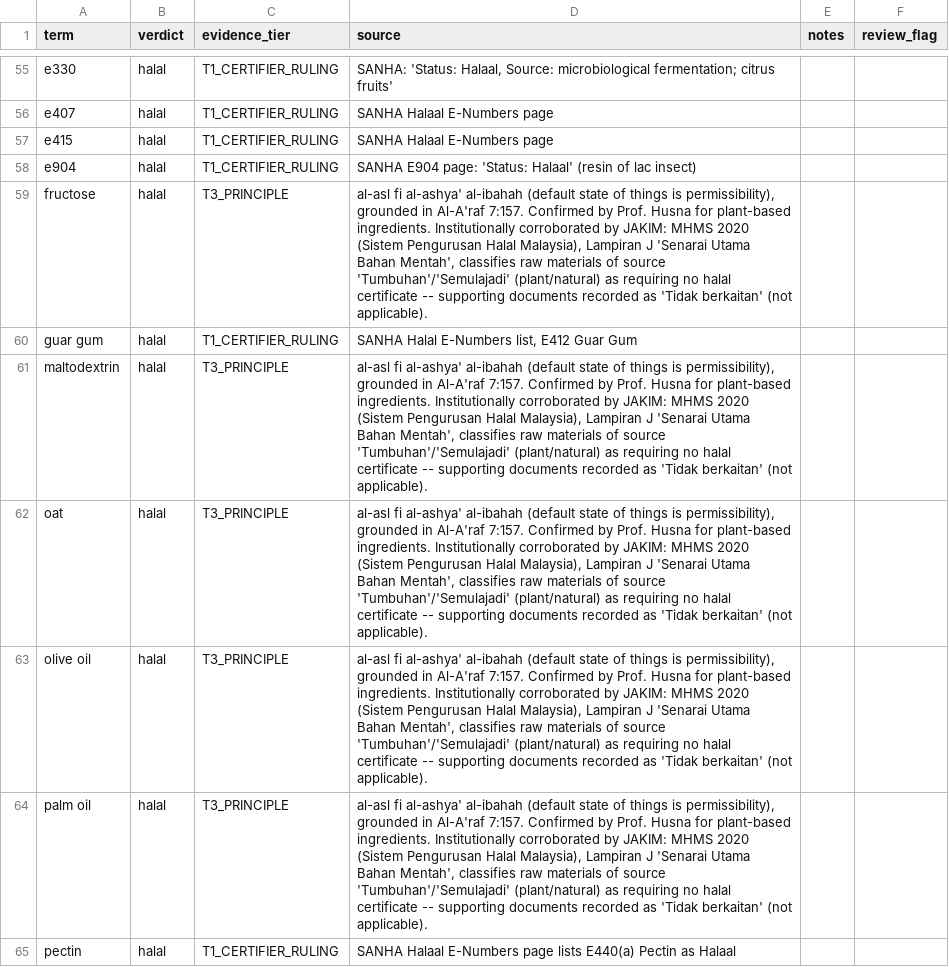
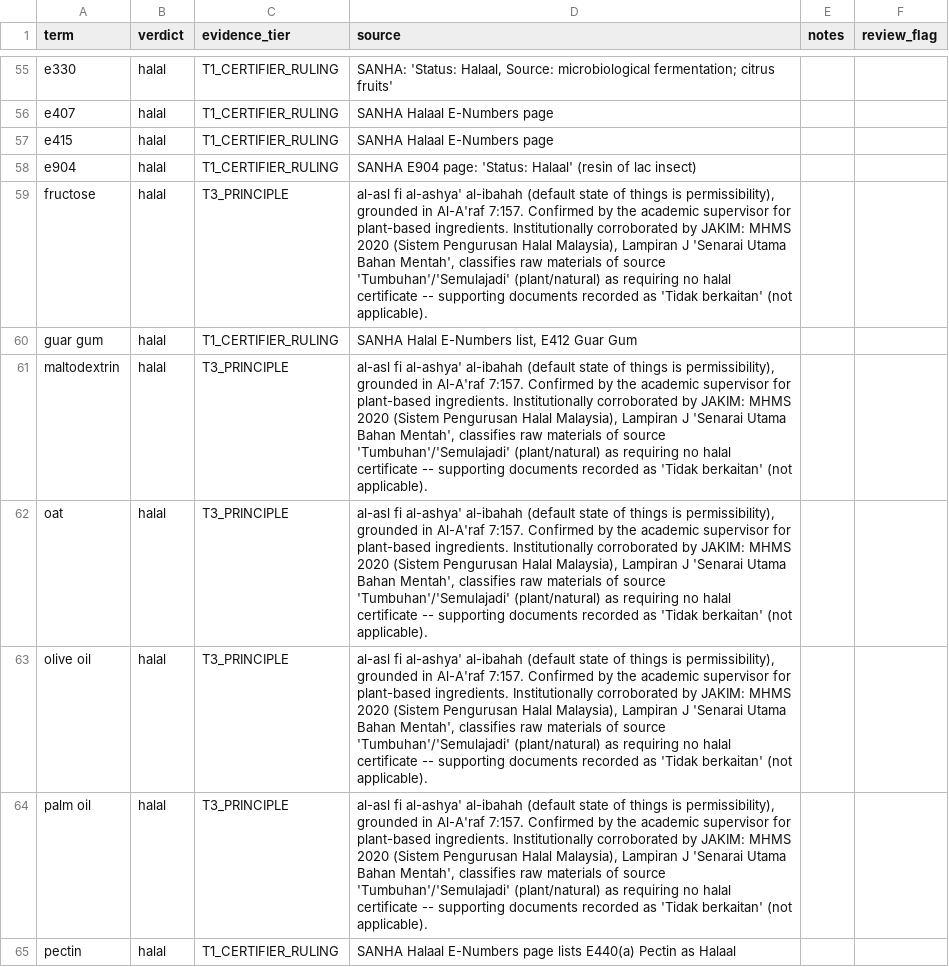
Before and after one commit to Saadat499/foodstatus-ingredient-ner, a CSV file: data/ingredient_reference.csv, drawn as a sheet; only a part is shown, gaps mark what is left out; the diff covers the shown part only.

```diff
--- a/data/ingredient_reference.csv
+++ b/data/ingredient_reference.csv
@@ -58,8 +58,8 @@ e415,halal,T1_CERTIFIER_RULING,SANHA Halaal E-Numbers page,,
 e904,halal,T1_CERTIFIER_RULING,SANHA E904 page: 'Status: Halaal' (resin of lac insect),,
-fructose,halal,T3_PRINCIPLE,"al-asl fi al-ashya' al-ibahah (default state of things is permissibility), grounded in Al-A'raf 7:157. Confirmed by Prof. Husna for plant-based ingredients. Institutionally corroborated by JAKIM: MHMS 2020 (Sistem Pengurusan Halal Malaysia), Lampiran J 'Senarai Utama Bahan Mentah', classifies raw materials of source 'Tumbuhan'/'Semulajadi' (plant/natural) as requiring no halal certificate -- supporting documents recorded as 'Tidak berkaitan' (not applicable).",,
+fructose,halal,T3_PRINCIPLE,"al-asl fi al-ashya' al-ibahah (default state of things is permissibility), grounded in Al-A'raf 7:157. Confirmed by the academic supervisor for plant-based ingredients. Institutionally corroborated by JAKIM: MHMS 2020 (Sistem Pengurusan Halal Malaysia), Lampiran J 'Senarai Utama Bahan Mentah', classifies raw materials of source 'Tumbuhan'/'Semulajadi' (plant/natural) as requiring no halal certificate -- supporting documents recorded as 'Tidak berkaitan' (not applicable).",,
 guar gum,halal,T1_CERTIFIER_RULING,"SANHA Halal E-Numbers list, E412 Guar Gum",,
-maltodextrin,halal,T3_PRINCIPLE,"al-asl fi al-ashya' al-ibahah (default state of things is permissibility), grounded in Al-A'raf 7:157. Confirmed by Prof. Husna for plant-based ingredients. Institutionally corroborated by JAKIM: MHMS 2020 (Sistem Pengurusan Halal Malaysia), Lampiran J 'Senarai Utama Bahan Mentah', classifies raw materials of source 'Tumbuhan'/'Semulajadi' (plant/natural) as requiring no halal certificate -- supporting documents recorded as 'Tidak berkaitan' (not applicable).",,
-oat,halal,T3_PRINCIPLE,"al-asl fi al-ashya' al-ibahah (default state of things is permissibility), grounded in Al-A'raf 7:157. Confirmed by Prof. Husna for plant-based ingredients. Institutionally corroborated by JAKIM: MHMS 2020 (Sistem Pengurusan Halal Malaysia), Lampiran J 'Senarai Utama Bahan Mentah', classifies raw materials of source 'Tumbuhan'/'Semulajadi' (plant/natural) as requiring no halal certificate -- supporting documents recorded as 'Tidak berkaitan' (not applicable).",,
-olive oil,halal,T3_PRINCIPLE,"al-asl fi al-ashya' al-ibahah (default state of things is permissibility), grounded in Al-A'raf 7:157. Confirmed by Prof. Husna for plant-based ingredients. Institutionally corroborated by JAKIM: MHMS 2020 (Sistem Pengurusan Halal Malaysia), Lampiran J 'Senarai Utama Bahan Mentah', classifies raw materials of source 'Tumbuhan'/'Semulajadi' (plant/natural) as requiring no halal certificate -- supporting documents recorded as 'Tidak berkaitan' (not applicable).",,
-palm oil,halal,T3_PRINCIPLE,"al-asl fi al-ashya' al-ibahah (default state of things is permissibility), grounded in Al-A'raf 7:157. Confirmed by Prof. Husna for plant-based ingredients. Institutionally corroborated by JAKIM: MHMS 2020 (Sistem Pengurusan Halal Malaysia), Lampiran J 'Senarai Utama Bahan Mentah', classifies raw materials of source 'Tumbuhan'/'Semulajadi' (plant/natural) as requiring no halal certificate -- supporting documents recorded as 'Tidak berkaitan' (not applicable).",,
+maltodextrin,halal,T3_PRINCIPLE,"al-asl fi al-ashya' al-ibahah (default state of things is permissibility), grounded in Al-A'raf 7:157. Confirmed by the academic supervisor for plant-based ingredients. Institutionally corroborated by JAKIM: MHMS 2020 (Sistem Pengurusan Halal Malaysia), Lampiran J 'Senarai Utama Bahan Mentah', classifies raw materials of source 'Tumbuhan'/'Semulajadi' (plant/natural) as requiring no halal certificate -- supporting documents recorded as 'Tidak berkaitan' (not applicable).",,
+oat,halal,T3_PRINCIPLE,"al-asl fi al-ashya' al-ibahah (default state of things is permissibility), grounded in Al-A'raf 7:157. Confirmed by the academic supervisor for plant-based ingredients. Institutionally corroborated by JAKIM: MHMS 2020 (Sistem Pengurusan Halal Malaysia), Lampiran J 'Senarai Utama Bahan Mentah', classifies raw materials of source 'Tumbuhan'/'Semulajadi' (plant/natural) as requiring no halal certificate -- supporting documents recorded as 'Tidak berkaitan' (not applicable).",,
+olive oil,halal,T3_PRINCIPLE,"al-asl fi al-ashya' al-ibahah (default state of things is permissibility), grounded in Al-A'raf 7:157. Confirmed by the academic supervisor for plant-based ingredients. Institutionally corroborated by JAKIM: MHMS 2020 (Sistem Pengurusan Halal Malaysia), Lampiran J 'Senarai Utama Bahan Mentah', classifies raw materials of source 'Tumbuhan'/'Semulajadi' (plant/natural) as requiring no halal certificate -- supporting documents recorded as 'Tidak berkaitan' (not applicable).",,
+palm oil,halal,T3_PRINCIPLE,"al-asl fi al-ashya' al-ibahah (default state of things is permissibility), grounded in Al-A'raf 7:157. Confirmed by the academic supervisor for plant-based ingredients. Institutionally corroborated by JAKIM: MHMS 2020 (Sistem Pengurusan Halal Malaysia), Lampiran J 'Senarai Utama Bahan Mentah', classifies raw materials of source 'Tumbuhan'/'Semulajadi' (plant/natural) as requiring no halal certificate -- supporting documents recorded as 'Tidak berkaitan' (not applicable).",,
 pectin,halal,T1_CERTIFIER_RULING,SANHA Halaal E-Numbers page lists E440(a) Pectin as Halaal,,
```
Also changed, not shown: 88 edited cells elsewhere in this file, 2 other files.
